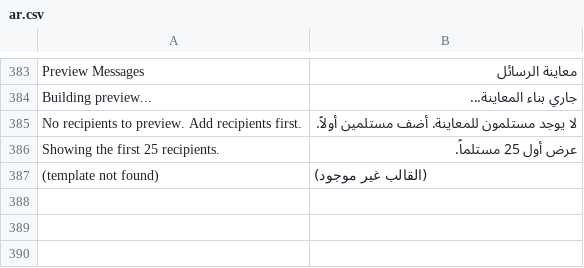
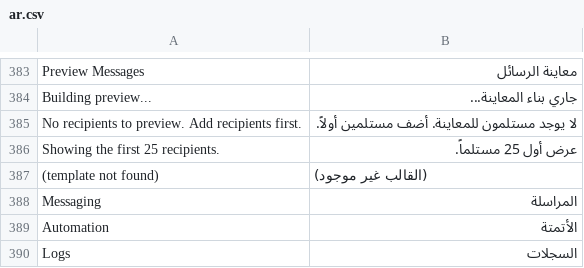
Before and after one commit to Mubtkir-ERP/mu-wats-api, a CSV file: frappe_whatsapp/translations/ar.csv, drawn as a sheet; only a part is shown, gaps mark what is left out.

```diff
--- a/frappe_whatsapp/translations/ar.csv
+++ b/frappe_whatsapp/translations/ar.csv
@@ -387 +387,4 @@ Showing the first 25 recipients.,عرض أول 25 مستلماً.
 (template not found),(القالب غير موجود)
+Messaging,المراسلة
+Automation,الأتمتة
+Logs,السجلات
```
Also changed, not shown: 2 other files.
